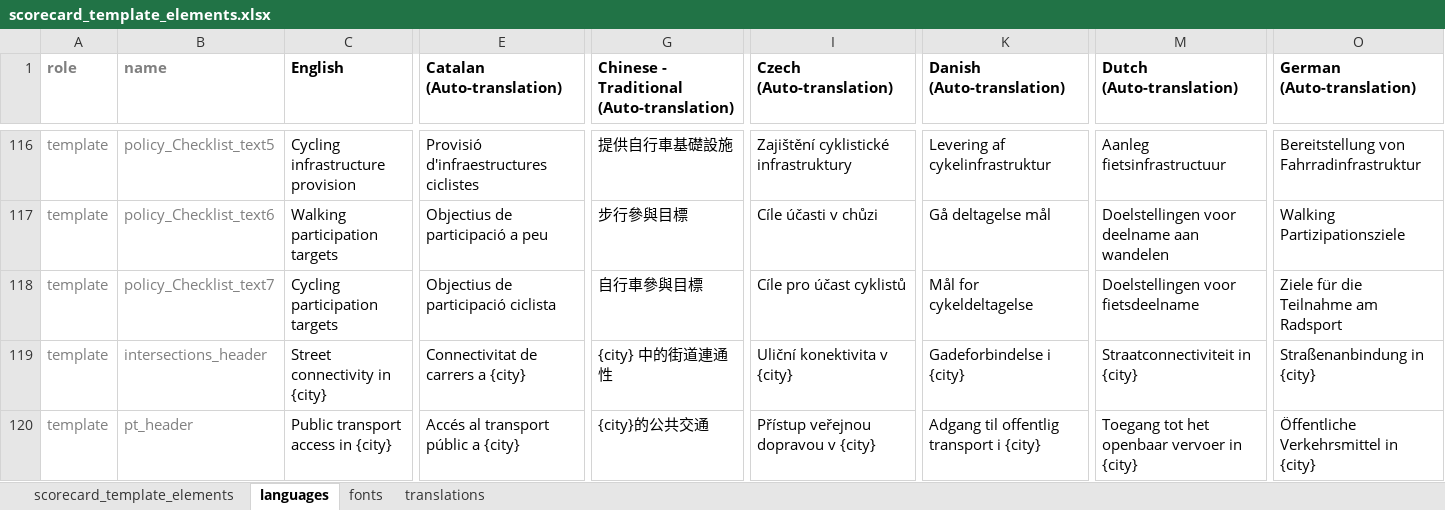
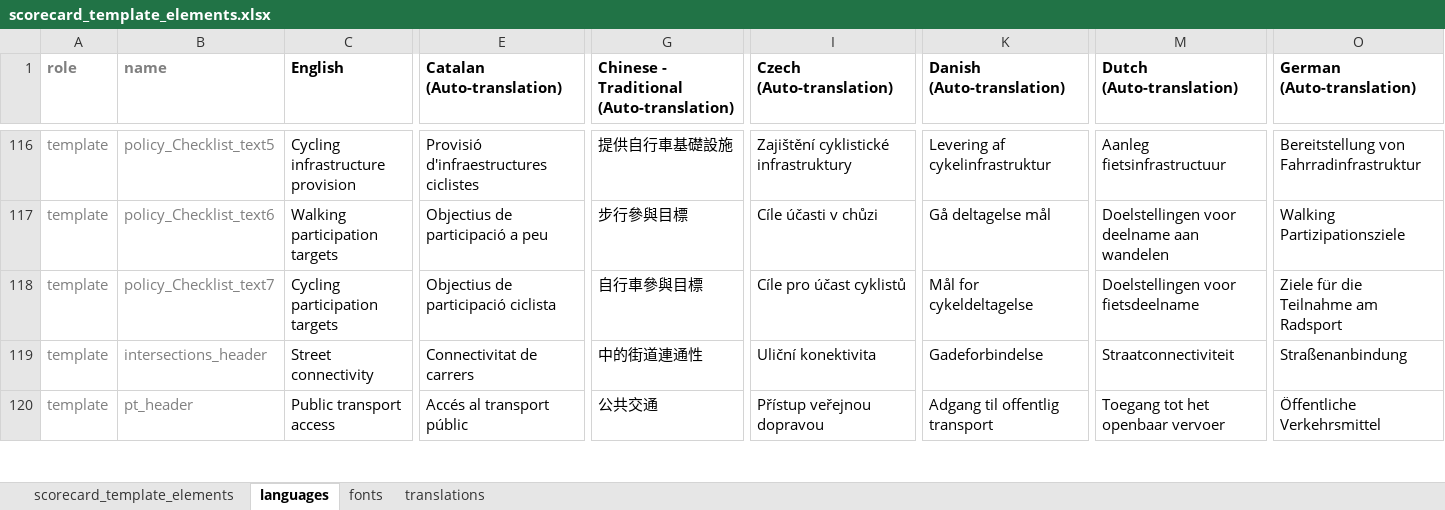
Before and after one commit to global-healthy-liveable-cities/global_scorecards, an Excel workbook: scorecard_template_elements.xlsx, sheet languages, drawn as a sheet; only a part is shown, gaps mark what is left out; values as stored, in another font and other column widths than the file's, no borders; conditional formats not drawn; the diff covers the shown part only; the diff names each change by its address in the sheet, - before the commit and + after, or states it on an @@ line.

Commit message:
proposed solution to cropping of city names in some headings

```diff
--- a/scorecard_template_elements.xlsx (sheet languages)
+++ b/scorecard_template_elements.xlsx (sheet languages)
-C119 (English): Street connectivity in {city}
+C119 (English): Street connectivity
-E119 (Catalan (Auto-translation)): Connectivitat de carrers a {city}
+E119 (Catalan (Auto-translation)): Connectivitat de carrers
-G119: {city} 中的街道連通性
+G119: 中的街道連通性
-I119 (Czech (Auto-translation)): Uliční konektivita v {city}
+I119 (Czech (Auto-translation)): Uliční konektivita
-K119 (Danish (Auto-translation)): Gadeforbindelse i {city}
+K119 (Danish (Auto-translation)): Gadeforbindelse
-M119 (Dutch (Auto-translation)): Straatconnectiviteit in {city}
+M119 (Dutch (Auto-translation)): Straatconnectiviteit
-O119 (German (Auto-translation)): Straßenanbindung in {city}
+O119 (German (Auto-translation)): Straßenanbindung
-C120 (English): Public transport access in {city}
+C120 (English): Public transport access
-E120 (Catalan (Auto-translation)): Accés al transport públic a {city}
+E120 (Catalan (Auto-translation)): Accés al transport públic
-G120: {city}的公共交通
+G120: 公共交通
-I120 (Czech (Auto-translation)): Přístup veřejnou dopravou v {city}
+I120 (Czech (Auto-translation)): Přístup veřejnou dopravou
-K120 (Danish (Auto-translation)): Adgang til offentlig transport i {city}
+K120 (Danish (Auto-translation)): Adgang til offentlig transport
-M120 (Dutch (Auto-translation)): Toegang tot het openbaar vervoer in {city}
+M120 (Dutch (Auto-translation)): Toegang tot het openbaar vervoer
-O120 (German (Auto-translation)): Öffentliche Verkehrsmittel in {city}
+O120 (German (Auto-translation)): Öffentliche Verkehrsmittel
```
Also changed, not shown: 66 edited cells elsewhere in this sheet, sheet scorecard_template_elements, formulas that keep their value, 1 other file.
